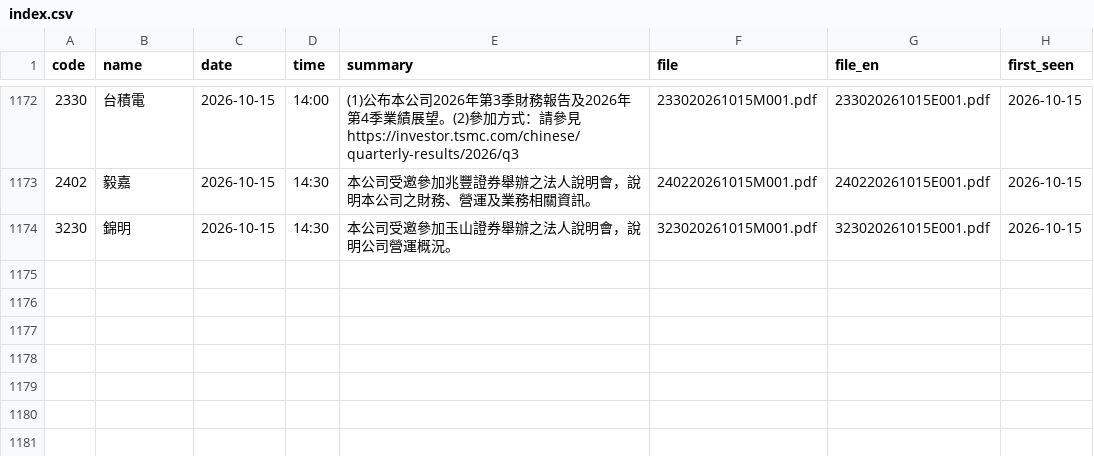
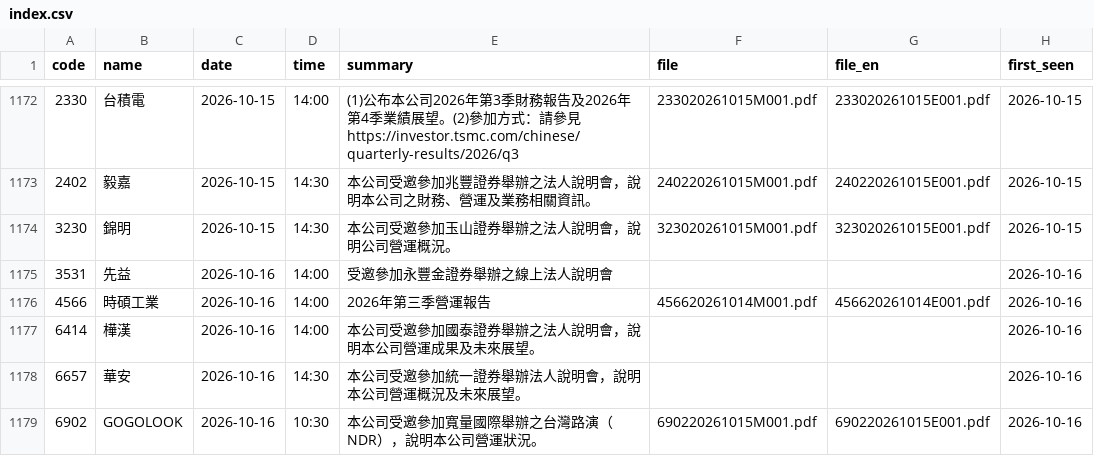
Before and after one commit to metallicatw/tw-six-metrics, a CSV file: data/aipick/talks/index.csv, drawn as a sheet; only a part is shown, gaps mark what is left out.

```diff
--- a/data/aipick/talks/index.csv
+++ b/data/aipick/talks/index.csv
@@ -1174 +1174,6 @@ code,name,date,time,summary,file,file_en,first_seen
 3230,錦明,2026-10-15,14:30,本公司受邀參加玉山證券舉辦之法人說明會，說明公司營運概況。,323020261015M001.pdf,323020261015E001.pdf,2026-10-15
+3531,先益,2026-10-16,14:00,受邀參加永豐金證券舉辦之線上法人說明會,,,2026-10-16
+4566,時碩工業,2026-10-16,14:00,2026年第三季營運報告,456620261014M001.pdf,456620261014E001.pdf,2026-10-16
+6414,樺漢,2026-10-16,14:00,本公司受邀參加國泰證券舉辦之法人說明會，說明本公司營運成果及未來展望。,,,2026-10-16
+6657,華安,2026-10-16,14:30,本公司受邀參加統一證券舉辦法人說明會，說明本公司營運概況及未來展望。,,,2026-10-16
+6902,GOGOLOOK,2026-10-16,10:30,本公司受邀參加寬量國際舉辦之台灣路演（NDR），說明本公司營運狀況。,690220261015M001.pdf,690220261015E001.pdf,2026-10-16
```
Also changed, not shown: 7 other files.
